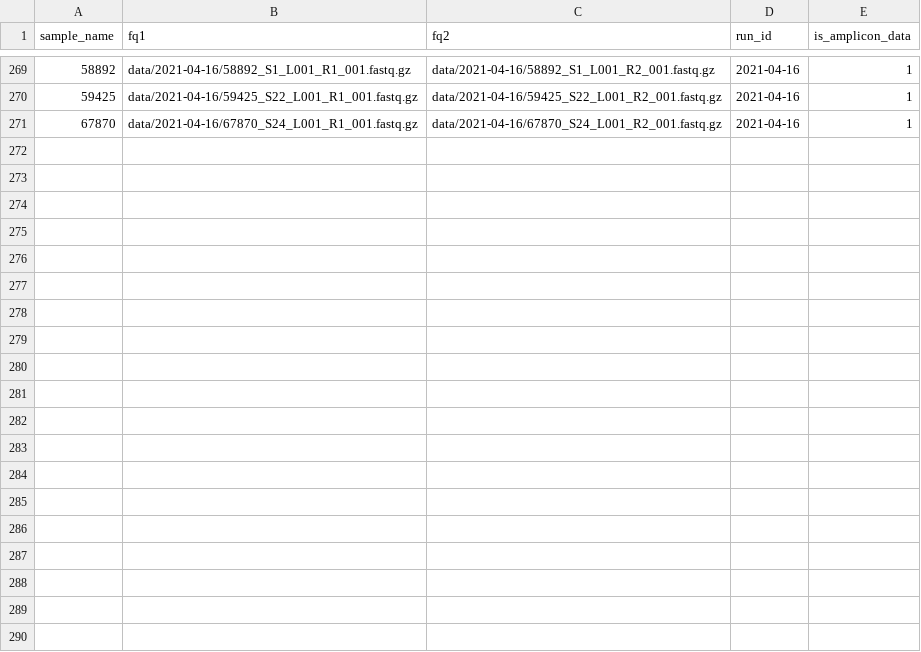
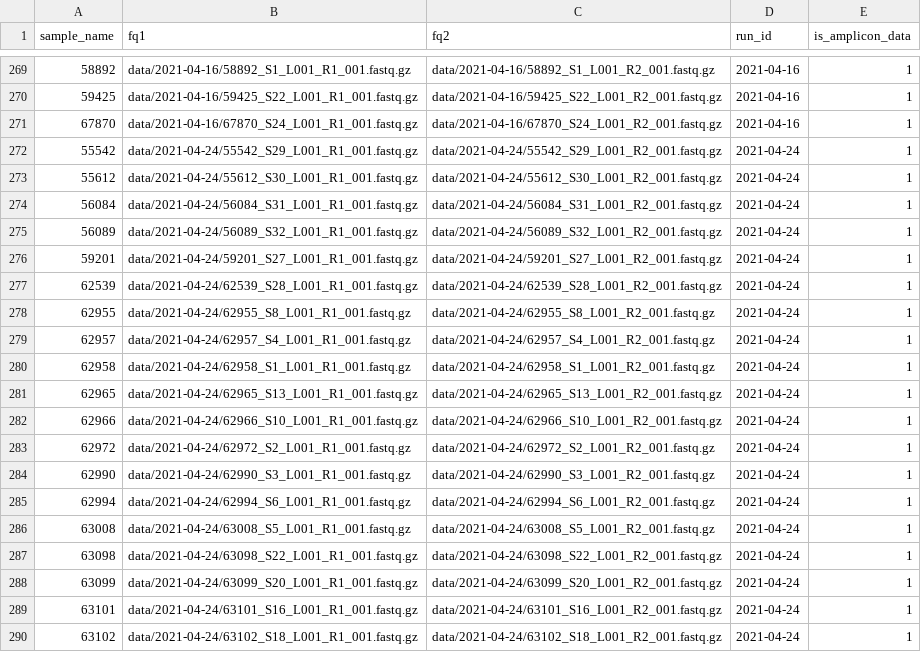
Before and after one commit to IKIM-Essen/uncovar, a CSV file: config/pep/samples.csv, drawn as a sheet; only a part is shown, gaps mark what is left out; the diff covers the shown part only; the diff names each change by its address in the sheet, - before the commit and + after, or states it on an @@ line.

Commit message:
add samples from 24.04.2021

```diff
--- a/config/pep/samples.csv
+++ b/config/pep/samples.csv
+row 272: 55542 | data/2021-04-24/55542_S29_L001_R1_001.fastq.gz | data/2021-04-24/55542_S29_L001_R2_001.fastq.gz | 2021-04-24 | 1
+row 273: 55612 | data/2021-04-24/55612_S30_L001_R1_001.fastq.gz | data/2021-04-24/55612_S30_L001_R2_001.fastq.gz | 2021-04-24 | 1
+row 274: 56084 | data/2021-04-24/56084_S31_L001_R1_001.fastq.gz | data/2021-04-24/56084_S31_L001_R2_001.fastq.gz | 2021-04-24 | 1
+row 275: 56089 | data/2021-04-24/56089_S32_L001_R1_001.fastq.gz | data/2021-04-24/56089_S32_L001_R2_001.fastq.gz | 2021-04-24 | 1
+row 276: 59201 | data/2021-04-24/59201_S27_L001_R1_001.fastq.gz | data/2021-04-24/59201_S27_L001_R2_001.fastq.gz | 2021-04-24 | 1
+row 277: 62539 | data/2021-04-24/62539_S28_L001_R1_001.fastq.gz | data/2021-04-24/62539_S28_L001_R2_001.fastq.gz | 2021-04-24 | 1
+row 278: 62955 | data/2021-04-24/62955_S8_L001_R1_001.fastq.gz | data/2021-04-24/62955_S8_L001_R2_001.fastq.gz | 2021-04-24 | 1
+row 279: 62957 | data/2021-04-24/62957_S4_L001_R1_001.fastq.gz | data/2021-04-24/62957_S4_L001_R2_001.fastq.gz | 2021-04-24 | 1
+row 280: 62958 | data/2021-04-24/62958_S1_L001_R1_001.fastq.gz | data/2021-04-24/62958_S1_L001_R2_001.fastq.gz | 2021-04-24 | 1
+row 281: 62965 | data/2021-04-24/62965_S13_L001_R1_001.fastq.gz | data/2021-04-24/62965_S13_L001_R2_001.fastq.gz | 2021-04-24 | 1
+row 282: 62966 | data/2021-04-24/62966_S10_L001_R1_001.fastq.gz | data/2021-04-24/62966_S10_L001_R2_001.fastq.gz | 2021-04-24 | 1
+row 283: 62972 | data/2021-04-24/62972_S2_L001_R1_001.fastq.gz | data/2021-04-24/62972_S2_L001_R2_001.fastq.gz | 2021-04-24 | 1
+row 284: 62990 | data/2021-04-24/62990_S3_L001_R1_001.fastq.gz | data/2021-04-24/62990_S3_L001_R2_001.fastq.gz | 2021-04-24 | 1
+row 285: 62994 | data/2021-04-24/62994_S6_L001_R1_001.fastq.gz | data/2021-04-24/62994_S6_L001_R2_001.fastq.gz | 2021-04-24 | 1
+row 286: 63008 | data/2021-04-24/63008_S5_L001_R1_001.fastq.gz | data/2021-04-24/63008_S5_L001_R2_001.fastq.gz | 2021-04-24 | 1
+row 287: 63098 | data/2021-04-24/63098_S22_L001_R1_001.fastq.gz | data/2021-04-24/63098_S22_L001_R2_001.fastq.gz | 2021-04-24 | 1
+row 288: 63099 | data/2021-04-24/63099_S20_L001_R1_001.fastq.gz | data/2021-04-24/63099_S20_L001_R2_001.fastq.gz | 2021-04-24 | 1
+row 289: 63101 | data/2021-04-24/63101_S16_L001_R1_001.fastq.gz | data/2021-04-24/63101_S16_L001_R2_001.fastq.gz | 2021-04-24 | 1
+row 290: 63102 | data/2021-04-24/63102_S18_L001_R1_001.fastq.gz | data/2021-04-24/63102_S18_L001_R2_001.fastq.gz | 2021-04-24 | 1
```
Also changed, not shown: 13 added rows elsewhere in this file.
